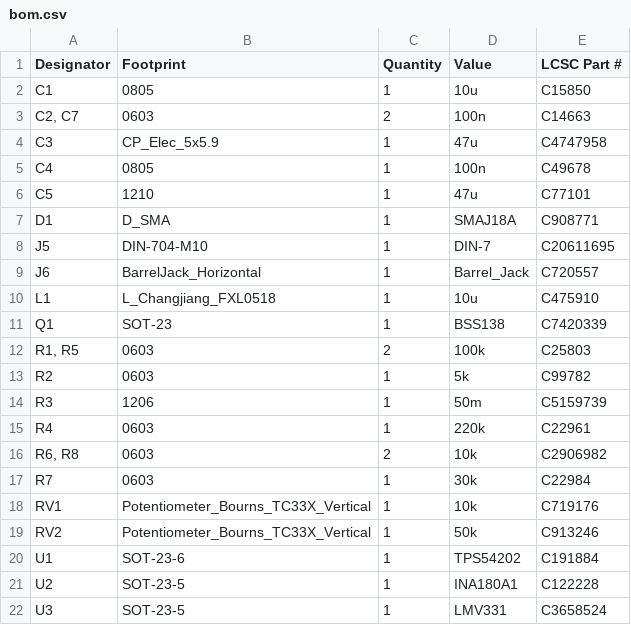
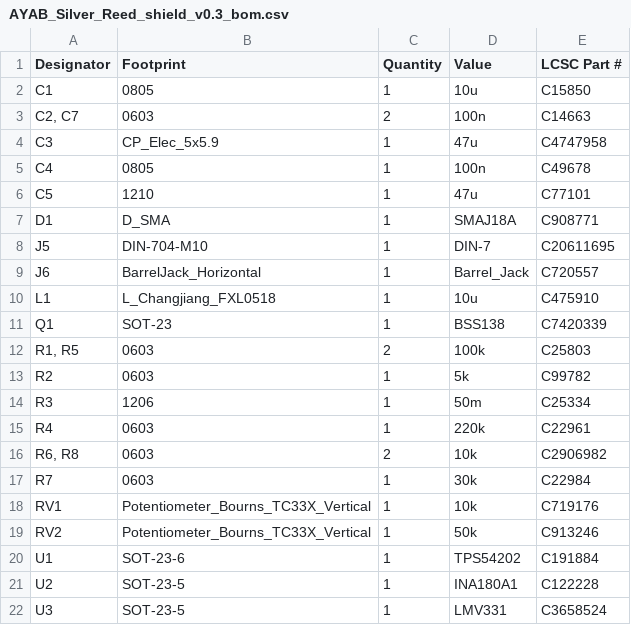
Before and after one commit to MathKnitting/silverreed-firmware, a CSV file: ayab-silver-reed-shield/production/AYAB_Silver_Reed_shield_v0.3_bom.csv (was ayab-silver-reed-shield/production/bom.csv), drawn as a sheet.

```diff
--- a/ayab-silver-reed-shield/production/bom.csv
+++ b/ayab-silver-reed-shield/production/AYAB_Silver_Reed_shield_v0.3_bom.csv
@@ -13,3 +13,3 @@ Q1,SOT-23,1,BSS138,C7420339
 R2,0603,1,5k,C99782
-R3,1206,1,50m,C5159739
+R3,1206,1,50m,C25334
 R4,0603,1,220k,C22961
```
Also changed, not shown: ayab-silver-reed-shield/production/AYAB_Silver_Reed_shield_v0.3_designators.csv, 10 other files.
